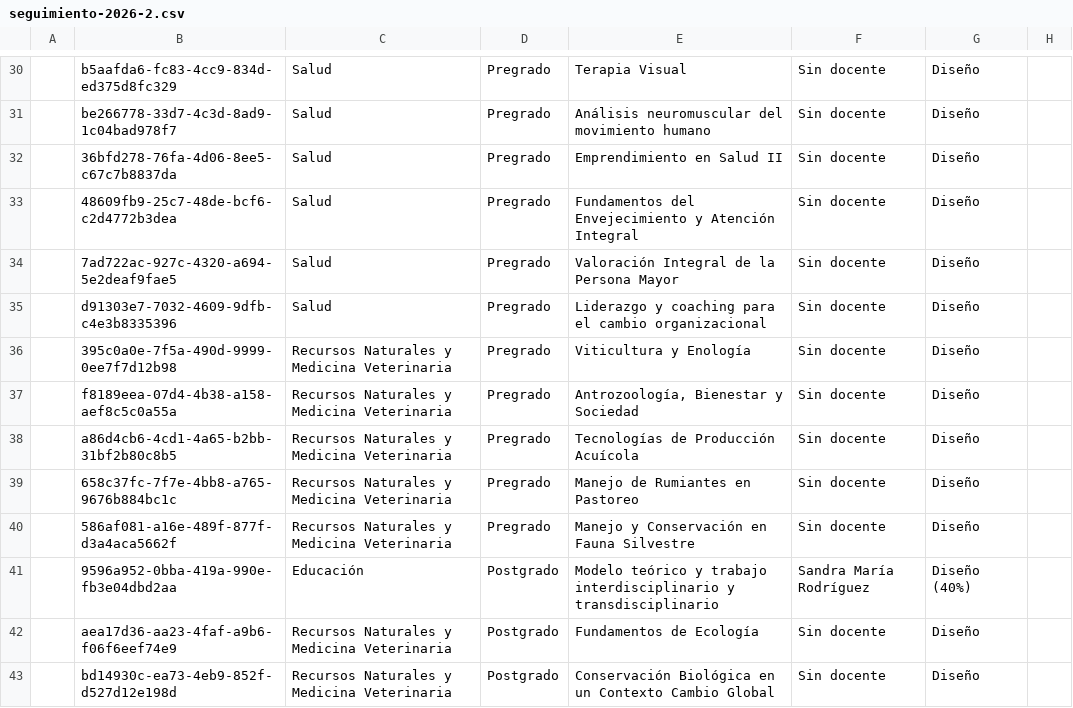
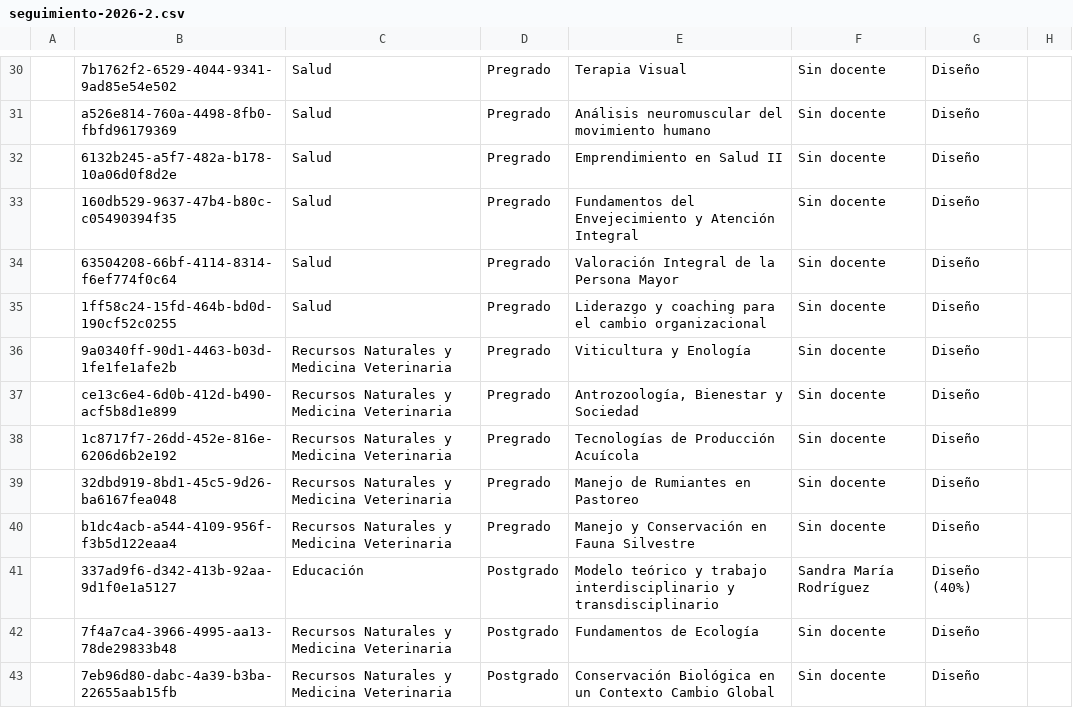
Before and after one commit to joseluissalazar81-spec/seguimiento-proyecto-2026-1, a CSV file: data/seguimiento-2026-2.csv, drawn as a sheet; only a part is shown, gaps mark what is left out; the diff covers the shown part only; the diff names each change by its address in the sheet, - before the commit and + after, or states it on an @@ line.

```diff
--- a/data/seguimiento-2026-2.csv
+++ b/data/seguimiento-2026-2.csv
-B30: b5aafda6-fc83-4cc9-834d-ed375d8fc329
+B30: 7b1762f2-6529-4044-9341-9ad85e54e502
-B31: be266778-33d7-4c3d-8ad9-1c04bad978f7
+B31: a526e814-760a-4498-8fb0-fbfd96179369
-B32: 36bfd278-76fa-4d06-8ee5-c67c7b8837da
+B32: 6132b245-a5f7-482a-b178-10a06d0f8d2e
-B33: 48609fb9-25c7-48de-bcf6-c2d4772b3dea
+B33: 160db529-9637-47b4-b80c-c05490394f35
-B34: 7ad722ac-927c-4320-a694-5e2deaf9fae5
+B34: 63504208-66bf-4114-8314-f6ef774f0c64
-B35: d91303e7-7032-4609-9dfb-c4e3b8335396
+B35: 1ff58c24-15fd-464b-bd0d-190cf52c0255
-B36: 395c0a0e-7f5a-490d-9999-0ee7f7d12b98
+B36: 9a0340ff-90d1-4463-b03d-1fe1fe1afe2b
-B37: f8189eea-07d4-4b38-a158-aef8c5c0a55a
+B37: ce13c6e4-6d0b-412d-b490-acf5b8d1e899
-B38: a86d4cb6-4cd1-4a65-b2bb-31bf2b80c8b5
+B38: 1c8717f7-26dd-452e-816e-6206d6b2e192
-B39: 658c37fc-7f7e-4bb8-a765-9676b884bc1c
+B39: 32dbd919-8bd1-45c5-9d26-ba6167fea048
-B40: 586af081-a16e-489f-877f-d3a4aca5662f
+B40: b1dc4acb-a544-4109-956f-f3b5d122eaa4
-B41: 9596a952-0bba-419a-990e-fb3e04dbd2aa
+B41: 337ad9f6-d342-413b-92aa-9d1f0e1a5127
-B42: aea17d36-aa23-4faf-a9b6-f06f6eef74e9
+B42: 7f4a7ca4-3966-4995-aa13-78de29833b48
-B43: bd14930c-ea73-4eb9-852f-d527d12e198d
+B43: 7eb96d80-dabc-4a39-b3ba-22655aab15fb
```
Also changed, not shown: 44 edited cells elsewhere in this file.
